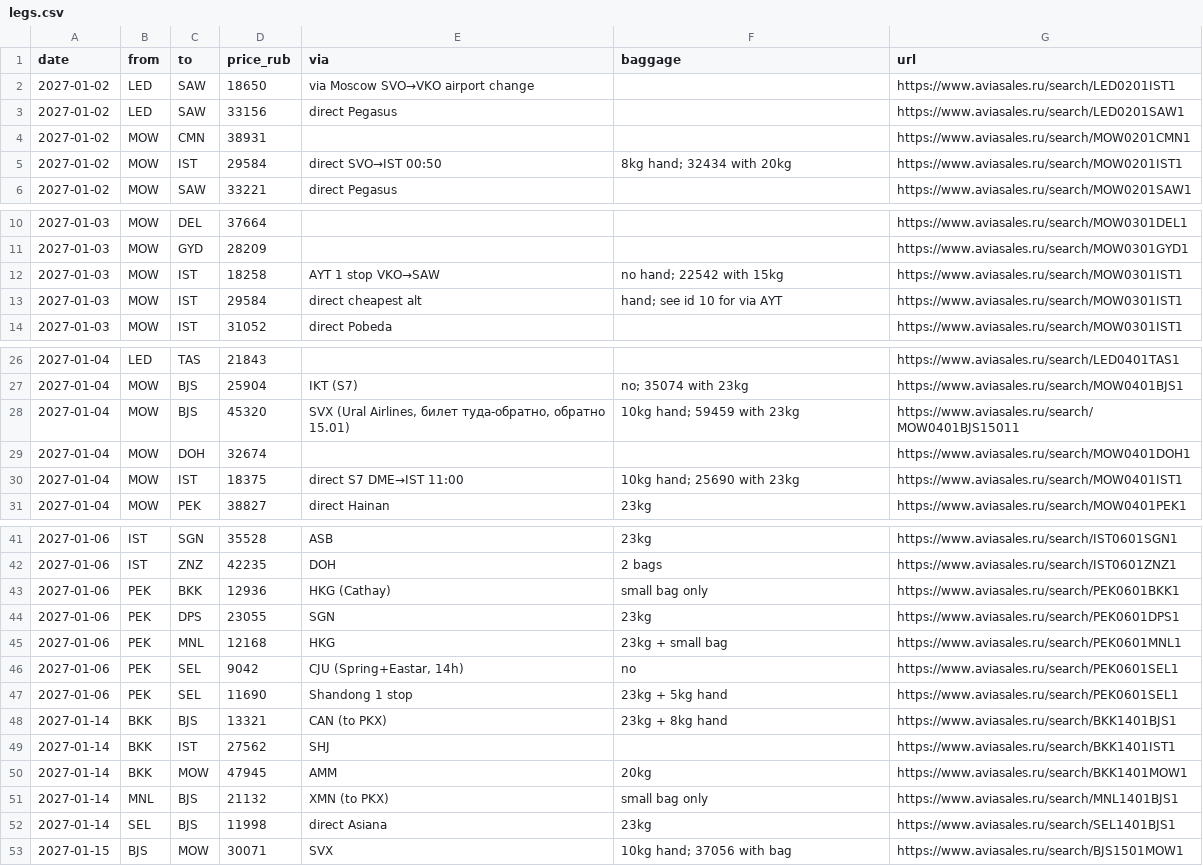
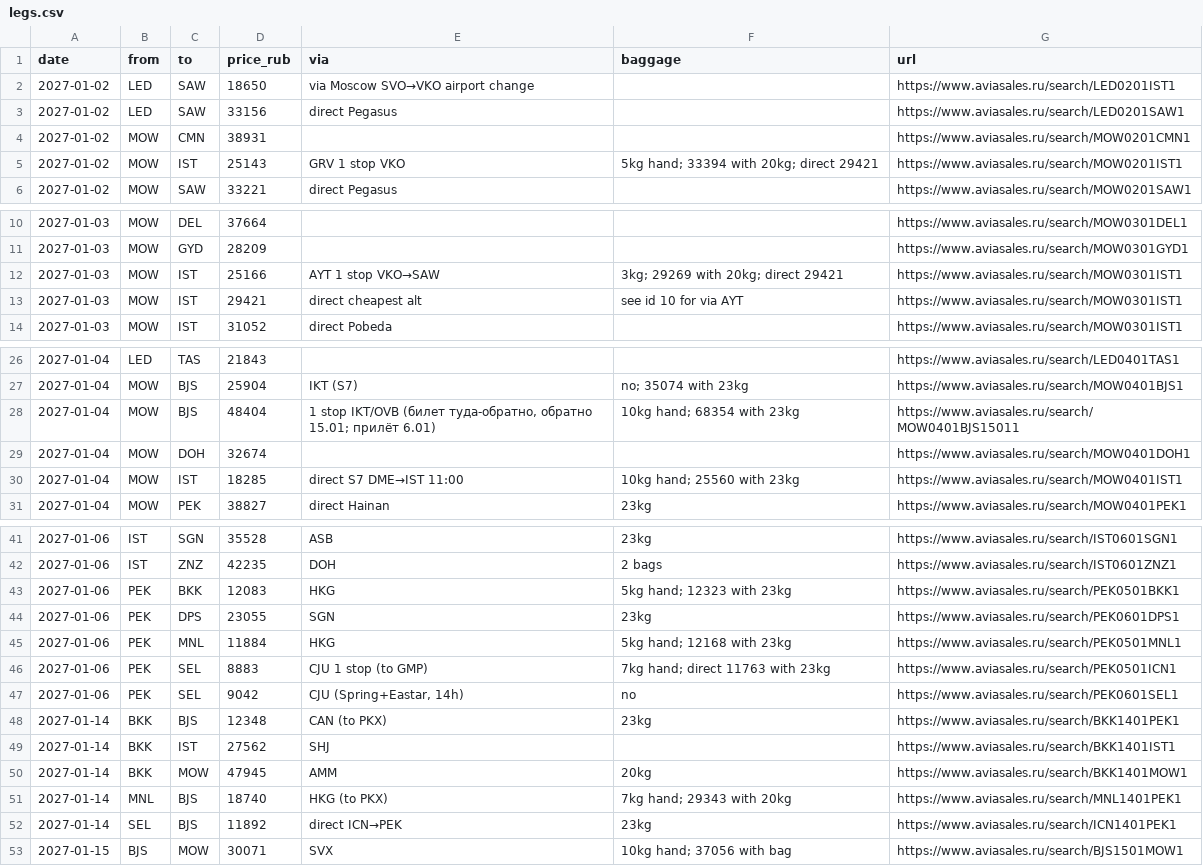
Before and after one commit to ntolkachev-gh/trip-jan-2027, a CSV file: legs.csv, drawn as a sheet; only a part is shown, gaps mark what is left out.

Commit message:
Daily prices 14.10.2026: Shanghai RT −25%, Bangkok RT −22%, Seoul RT −8%; BJS RT up to 48404

```diff
--- a/legs.csv
+++ b/legs.csv
@@ -4,3 +4,3 @@ date,from,to,price_rub,via,baggage,url
 2027-01-02,MOW,CMN,38931,,,https://www.aviasales.ru/search/MOW0201CMN1
-2027-01-02,MOW,IST,29584,direct SVO→IST 00:50,8kg hand; 32434 with 20kg,https://www.aviasales.ru/search/MOW0201IST1
+2027-01-02,MOW,IST,25143,GRV 1 stop VKO,5kg hand; 33394 with 20kg; direct 29421,https://www.aviasales.ru/search/MOW0201IST1
 2027-01-02,MOW,SAW,33221,direct Pegasus,,https://www.aviasales.ru/search/MOW0201SAW1
@@ -11,4 +11,4 @@ date,from,to,price_rub,via,baggage,url
 2027-01-03,MOW,GYD,28209,,,https://www.aviasales.ru/search/MOW0301GYD1
-2027-01-03,MOW,IST,18258,AYT 1 stop VKO→SAW,no hand; 22542 with 15kg,https://www.aviasales.ru/search/MOW0301IST1
-2027-01-03,MOW,IST,29584,direct cheapest alt,hand; see id 10 for via AYT,https://www.aviasales.ru/search/MOW0301IST1
+2027-01-03,MOW,IST,25166,AYT 1 stop VKO→SAW,3kg; 29269 with 20kg; direct 29421,https://www.aviasales.ru/search/MOW0301IST1
+2027-01-03,MOW,IST,29421,direct cheapest alt,see id 10 for via AYT,https://www.aviasales.ru/search/MOW0301IST1
 2027-01-03,MOW,IST,31052,direct Pobeda,,https://www.aviasales.ru/search/MOW0301IST1
@@ -27,5 +27,5 @@ date,from,to,price_rub,via,baggage,url
 2027-01-04,MOW,BJS,25904,IKT (S7),no; 35074 with 23kg,https://www.aviasales.ru/search/MOW0401BJS1
-2027-01-04,MOW,BJS,45320,"SVX (Ural Airlines, билет туда-обратно, обратно 15.01)",10kg hand; 59459 with 23kg,https://www.aviasales.ru/search/MOW0401BJS15011
+2027-01-04,MOW,BJS,48404,"1 stop IKT/OVB (билет туда-обратно, обратно 15.01; прилёт 6.01)",10kg hand; 68354 with 23kg,https://www.aviasales.ru/search/MOW0401BJS15011
 2027-01-04,MOW,DOH,32674,,,https://www.aviasales.ru/search/MOW0401DOH1
-2027-01-04,MOW,IST,18375,direct S7 DME→IST 11:00,10kg hand; 25690 with 23kg,https://www.aviasales.ru/search/MOW0401IST1
+2027-01-04,MOW,IST,18285,direct S7 DME→IST 11:00,10kg hand; 25560 with 23kg,https://www.aviasales.ru/search/MOW0401IST1
 2027-01-04,MOW,PEK,38827,direct Hainan,23kg,https://www.aviasales.ru/search/MOW0401PEK1
@@ -42,12 +42,12 @@ date,from,to,price_rub,via,baggage,url
 2027-01-06,IST,ZNZ,42235,DOH,2 bags,https://www.aviasales.ru/search/IST0601ZNZ1
-2027-01-06,PEK,BKK,12936,HKG (Cathay),small bag only,https://www.aviasales.ru/search/PEK0601BKK1
+2027-01-06,PEK,BKK,12083,HKG,5kg hand; 12323 with 23kg,https://www.aviasales.ru/search/PEK0501BKK1
 2027-01-06,PEK,DPS,23055,SGN,23kg,https://www.aviasales.ru/search/PEK0601DPS1
-2027-01-06,PEK,MNL,12168,HKG,23kg + small bag,https://www.aviasales.ru/search/PEK0601MNL1
+2027-01-06,PEK,MNL,11884,HKG,5kg hand; 12168 with 23kg,https://www.aviasales.ru/search/PEK0501MNL1
+2027-01-06,PEK,SEL,8883,CJU 1 stop (to GMP),7kg hand; direct 11763 with 23kg,https://www.aviasales.ru/search/PEK0501ICN1
 2027-01-06,PEK,SEL,9042,"CJU (Spring+Eastar, 14h)",no,https://www.aviasales.ru/search/PEK0601SEL1
-2027-01-06,PEK,SEL,11690,Shandong 1 stop,23kg + 5kg hand,https://www.aviasales.ru/search/PEK0601SEL1
-2027-01-14,BKK,BJS,13321,CAN (to PKX),23kg + 8kg hand,https://www.aviasales.ru/search/BKK1401BJS1
+2027-01-14,BKK,BJS,12348,CAN (to PKX),23kg,https://www.aviasales.ru/search/BKK1401PEK1
 2027-01-14,BKK,IST,27562,SHJ,,https://www.aviasales.ru/search/BKK1401IST1
 2027-01-14,BKK,MOW,47945,AMM,20kg,https://www.aviasales.ru/search/BKK1401MOW1
-2027-01-14,MNL,BJS,21132,XMN (to PKX),small bag only,https://www.aviasales.ru/search/MNL1401BJS1
-2027-01-14,SEL,BJS,11998,direct Asiana,23kg,https://www.aviasales.ru/search/SEL1401BJS1
+2027-01-14,MNL,BJS,18740,HKG (to PKX),7kg hand; 29343 with 20kg,https://www.aviasales.ru/search/MNL1401PEK1
+2027-01-14,SEL,BJS,11892,direct ICN→PEK,23kg,https://www.aviasales.ru/search/ICN1401PEK1
 2027-01-15,BJS,MOW,30071,SVX,10kg hand; 37056 with bag,https://www.aviasales.ru/search/BJS1501MOW1
```
Also changed, not shown: 2 other files.
